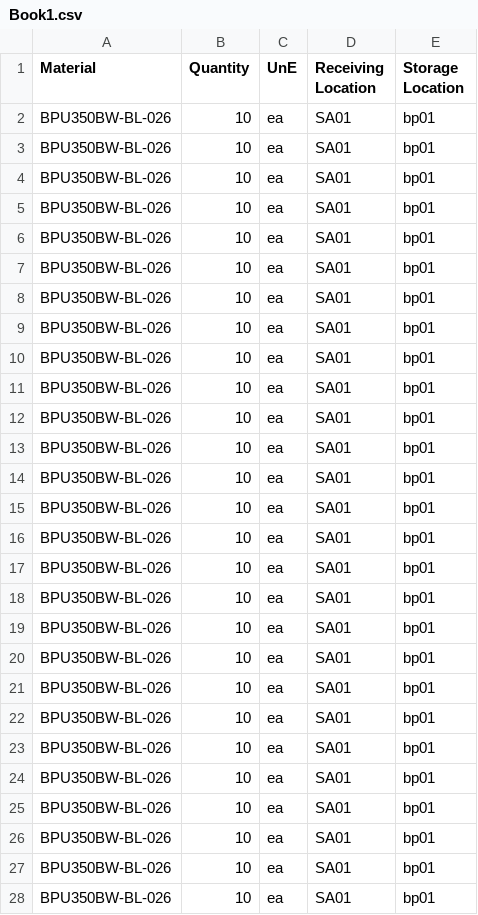
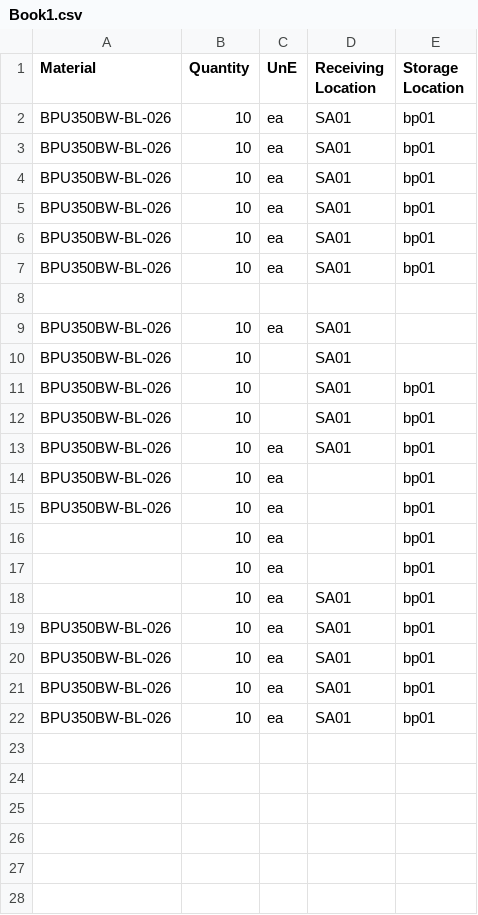
Before and after one commit to sAdityas/SAP-Production-Automation-and-Material-Reservation, a CSV file: backend/Material Reservation with CSV/Book1.csv, drawn as a sheet.

```diff
--- a/backend/Material Reservation with CSV/Book1.csv
+++ b/backend/Material Reservation with CSV/Book1.csv
@@ -7,19 +7,13 @@ BPU350BW-BL-026,10,ea,SA01,bp01
 BPU350BW-BL-026,10,ea,SA01,bp01
+,,,,
+BPU350BW-BL-026,10,ea,SA01,
+BPU350BW-BL-026,10,,SA01,
+BPU350BW-BL-026,10,,SA01,bp01
+BPU350BW-BL-026,10,,SA01,bp01
 BPU350BW-BL-026,10,ea,SA01,bp01
-BPU350BW-BL-026,10,ea,SA01,bp01
-BPU350BW-BL-026,10,ea,SA01,bp01
-BPU350BW-BL-026,10,ea,SA01,bp01
-BPU350BW-BL-026,10,ea,SA01,bp01
-BPU350BW-BL-026,10,ea,SA01,bp01
-BPU350BW-BL-026,10,ea,SA01,bp01
-BPU350BW-BL-026,10,ea,SA01,bp01
-BPU350BW-BL-026,10,ea,SA01,bp01
-BPU350BW-BL-026,10,ea,SA01,bp01
-BPU350BW-BL-026,10,ea,SA01,bp01
-BPU350BW-BL-026,10,ea,SA01,bp01
-BPU350BW-BL-026,10,ea,SA01,bp01
-BPU350BW-BL-026,10,ea,SA01,bp01
-BPU350BW-BL-026,10,ea,SA01,bp01
-BPU350BW-BL-026,10,ea,SA01,bp01
-BPU350BW-BL-026,10,ea,SA01,bp01
+BPU350BW-BL-026,10,ea,,bp01
+BPU350BW-BL-026,10,ea,,bp01
+,10,ea,,bp01
+,10,ea,,bp01
+,10,ea,SA01,bp01
 BPU350BW-BL-026,10,ea,SA01,bp01
```
Also changed, not shown: 12 other files.
